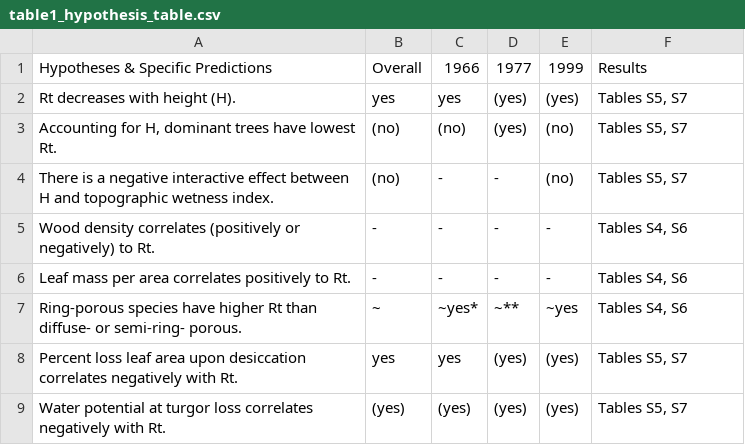
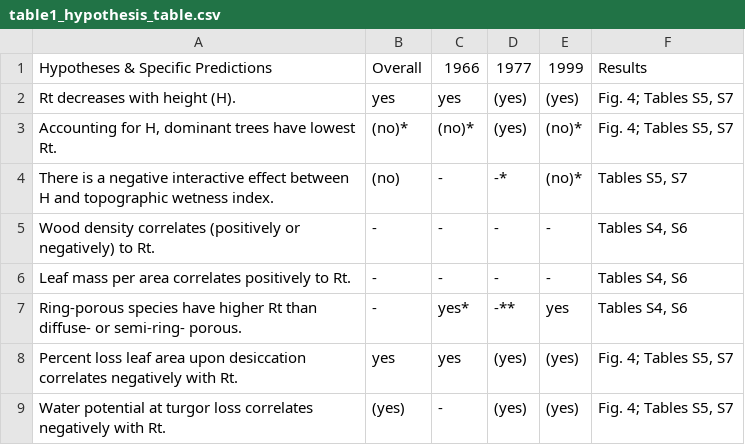
Before and after one commit to SCBI-ForestGEO/McGregor_climate-sensitivity-variation, a CSV file: manuscript/tables_figures/publication/table1_hypothesis_table.csv, drawn as a sheet.

Commit message:
update tables & figures

```diff
--- a/manuscript/tables_figures/publication/table1_hypothesis_table.csv
+++ b/manuscript/tables_figures/publication/table1_hypothesis_table.csv
@@ -1,9 +1,9 @@
 Hypotheses & Specific Predictions,Overall,1966,1977,1999,Results
-Rt decreases with height (H).,yes,yes,(yes),(yes),"Tables S5, S7"
-"Accounting for H, dominant trees have lowest Rt.",(no),(no),(yes),(no),"Tables S5, S7"
-There is a negative interactive effect between H and topographic wetness index.,(no),-,-,(no),"Tables S5, S7"
+Rt decreases with height (H).,yes,yes,(yes),(yes),"Fig. 4; Tables S5, S7"
+"Accounting for H, dominant trees have lowest Rt.",(no)*,(no)*,(yes),(no)*,"Fig. 4; Tables S5, S7"
+There is a negative interactive effect between H and topographic wetness index.,(no),-,-*,(no)*,"Tables S5, S7"
 Wood density correlates (positively or negatively) to Rt.,-,-,-,-,"Tables S4, S6"
 Leaf mass per area correlates positively to Rt.,-,-,-,-,"Tables S4, S6"
-Ring-porous species have higher Rt than diffuse- or semi-ring- porous.,~,~yes*,~**,~yes,"Tables S4, S6"
-Percent loss leaf area upon desiccation correlates negatively with Rt.,yes,yes,(yes),(yes),"Tables S5, S7"
-Water potential at turgor loss correlates negatively with Rt.,(yes),(yes),(yes),(yes),"Tables S5, S7"
+Ring-porous species have higher Rt than diffuse- or semi-ring- porous.,-,yes*,-**,yes,"Tables S4, S6"
+Percent loss leaf area upon desiccation correlates negatively with Rt.,yes,yes,(yes),(yes),"Fig. 4; Tables S5, S7"
+Water potential at turgor loss correlates negatively with Rt.,(yes),-,(yes),(yes),"Fig. 4; Tables S5, S7"
```
Also changed, not shown: manuscript/tables_figures/publication/tableS7_multivariable_models_reform_arimaratio.csv, 6 other files.
